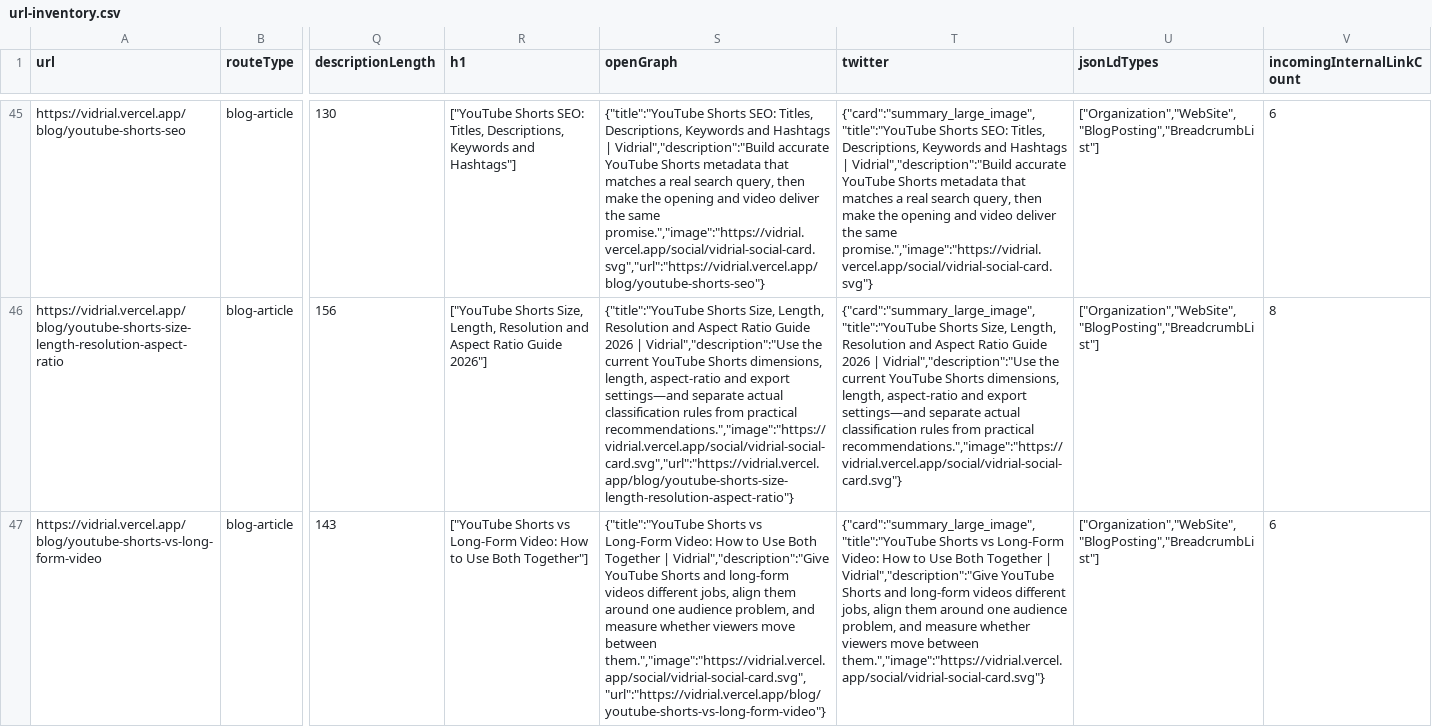
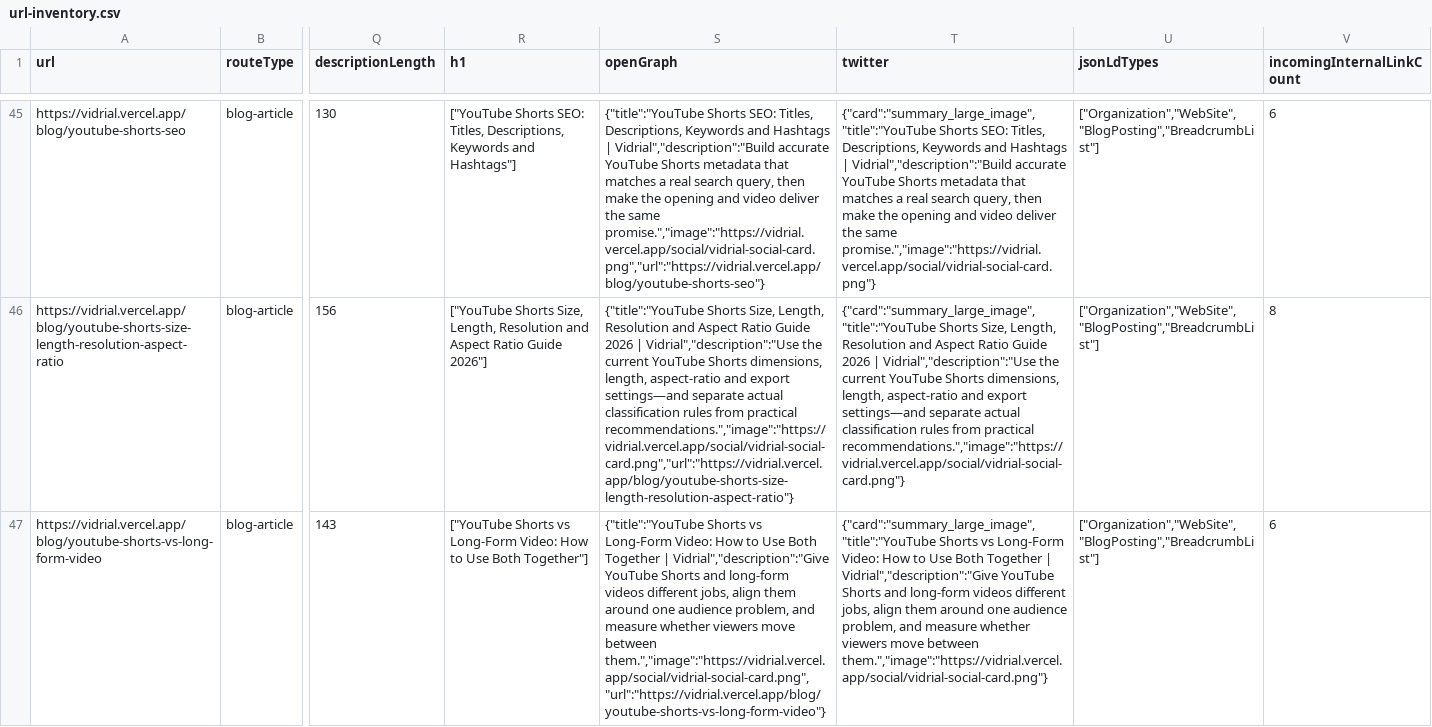
Before and after one commit to Mr-Dark-debug/vid-story-prompt, a CSV file: artifacts/seo/2026-08-24/url-inventory.csv, drawn as a sheet; only a part is shown, gaps mark what is left out; the diff covers the shown part only; the diff names each change by its address in the sheet, - before the commit and + after, or states it on an @@ line.

```diff
--- a/artifacts/seo/2026-08-24/url-inventory.csv
+++ b/artifacts/seo/2026-08-24/url-inventory.csv
-S45 (openGraph): …the same promise.","image":"https://vidrial.vercel.app/social/vidrial-social-card.svg","url":"https://vidrial.vercel.app/blog/youtube-shorts-seo"}
+S45 (openGraph): …the same promise.","image":"https://vidrial.vercel.app/social/vidrial-social-card.png","url":"https://vidrial.vercel.app/blog/youtube-shorts-seo"}
-T45 (twitter): …the same promise.","image":"https://vidrial.vercel.app/social/vidrial-social-card.svg"}
+T45 (twitter): …the same promise.","image":"https://vidrial.vercel.app/social/vidrial-social-card.png"}
-S46 (openGraph): …from practical recommendations.","image":"https://vidrial.vercel.app/social/vidrial-social-card.svg","url":"https://vidrial.vercel.app/blog/youtube-shorts-size-length-resolution-aspect-ratio"}
+S46 (openGraph): …from practical recommendations.","image":"https://vidrial.vercel.app/social/vidrial-social-card.png","url":"https://vidrial.vercel.app/blog/youtube-shorts-size-length-resolution-aspect-ratio"}
-T46 (twitter): …from practical recommendations.","image":"https://vidrial.vercel.app/social/vidrial-social-card.svg"}
+T46 (twitter): …from practical recommendations.","image":"https://vidrial.vercel.app/social/vidrial-social-card.png"}
-S47 (openGraph): …move between them.","image":"https://vidrial.vercel.app/social/vidrial-social-card.svg","url":"https://vidrial.vercel.app/blog/youtube-shorts-vs-long-form-video"}
+S47 (openGraph): …move between them.","image":"https://vidrial.vercel.app/social/vidrial-social-card.png","url":"https://vidrial.vercel.app/blog/youtube-shorts-vs-long-form-video"}
-T47 (twitter): …move between them.","image":"https://vidrial.vercel.app/social/vidrial-social-card.svg"}
+T47 (twitter): …move between them.","image":"https://vidrial.vercel.app/social/vidrial-social-card.png"}
```
Also changed, not shown: 159 edited cells elsewhere in this file, 6 other files.
